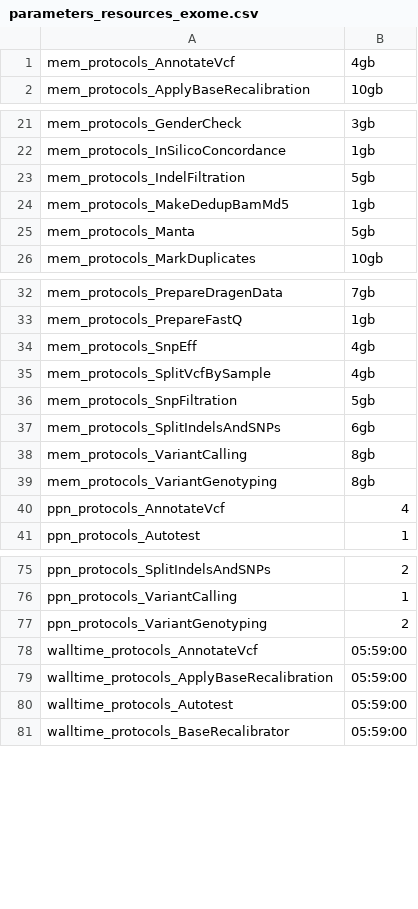
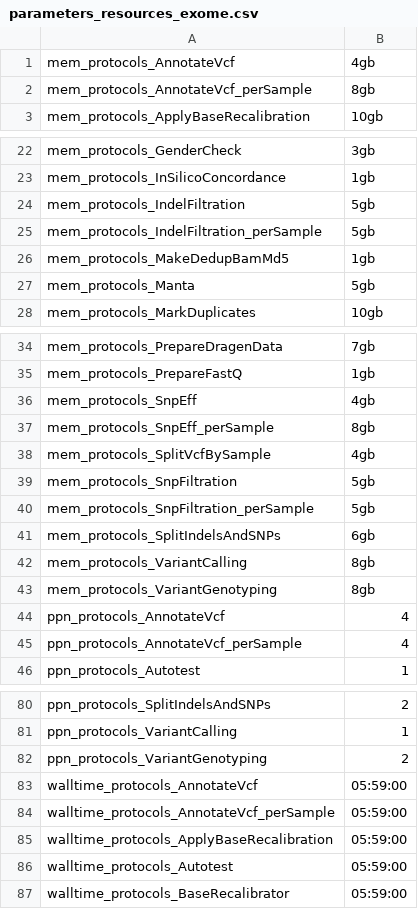
Before and after one commit to molgenis/NGS_DNA, a CSV file: parameters_resources_exome.csv, drawn as a sheet; only a part is shown, gaps mark what is left out.

```diff
--- a/parameters_resources_exome.csv
+++ b/parameters_resources_exome.csv
@@ -1,2 +1,3 @@
 mem_protocols_AnnotateVcf,4gb
+mem_protocols_AnnotateVcf_perSample,8gb
 mem_protocols_ApplyBaseRecalibration,10gb
@@ -23,2 +24,3 @@ mem_protocols_InSilicoConcordance,1gb
 mem_protocols_IndelFiltration,5gb
+mem_protocols_IndelFiltration_perSample,5gb
 mem_protocols_MakeDedupBamMd5,1gb
@@ -34,4 +36,6 @@ mem_protocols_PrepareFastQ,1gb
 mem_protocols_SnpEff,4gb
+mem_protocols_SnpEff_perSample,8gb
 mem_protocols_SplitVcfBySample,4gb
 mem_protocols_SnpFiltration,5gb
+mem_protocols_SnpFiltration_perSample,5gb
 mem_protocols_SplitIndelsAndSNPs,6gb
@@ -40,2 +44,3 @@ mem_protocols_VariantGenotyping,8gb
 ppn_protocols_AnnotateVcf,4
+ppn_protocols_AnnotateVcf_perSample,4
 ppn_protocols_Autotest,1
@@ -78,2 +83,3 @@ ppn_protocols_VariantGenotyping,2
 walltime_protocols_AnnotateVcf,05:59:00
+walltime_protocols_AnnotateVcf_perSample,05:59:00
 walltime_protocols_ApplyBaseRecalibration,05:59:00
```
Also changed, not shown: parameters.csv, workflow.csv, 23 other files.
